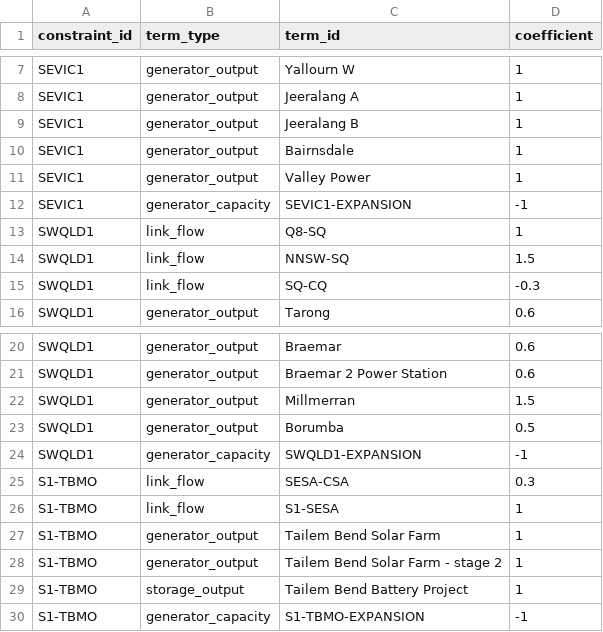
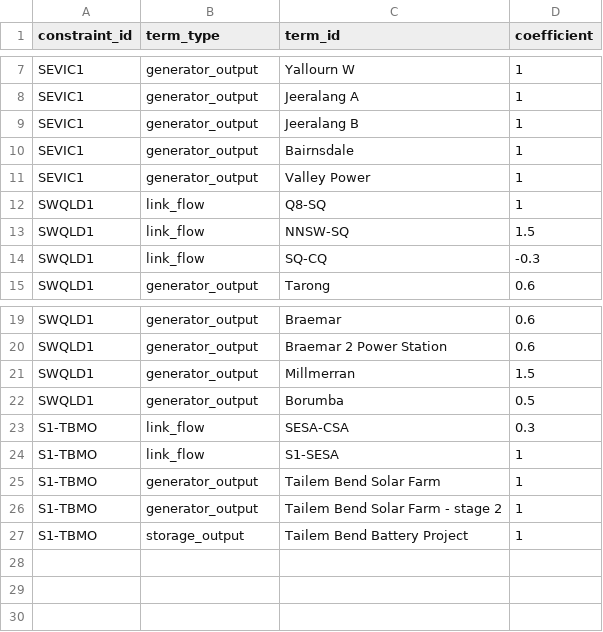
Before and after one commit to Open-ISP/ISPyPSA, a CSV file: src/ispypsa/templater/manually_extracted_template_tables/6.0/rez_transmission_limit_constraints_lhs.csv, drawn as a sheet; only a part is shown, gaps mark what is left out.

```diff
--- a/src/ispypsa/templater/manually_extracted_template_tables/6.0/rez_transmission_limit_constraints_lhs.csv
+++ b/src/ispypsa/templater/manually_extracted_template_tables/6.0/rez_transmission_limit_constraints_lhs.csv
@@ -11,3 +11,2 @@ SEVIC1,generator_output,Bairnsdale,1
 SEVIC1,generator_output,Valley Power,1
-SEVIC1,generator_capacity,SEVIC1-EXPANSION,-1
 SWQLD1,link_flow,Q8-SQ,1
@@ -23,3 +22,2 @@ SWQLD1,generator_output,Millmerran,1.5
 SWQLD1,generator_output,Borumba,0.5
-SWQLD1,generator_capacity,SWQLD1-EXPANSION,-1
 S1-TBMO,link_flow,SESA-CSA,0.3
@@ -29,2 +27 @@ S1-TBMO,generator_output,Tailem Bend Solar Farm - stage 2,1
 S1-TBMO,storage_output,Tailem Bend Battery Project,1
-S1-TBMO,generator_capacity,S1-TBMO-EXPANSION,-1
```
Also changed, not shown: src/ispypsa/templater/manually_extracted_template_tables/6.0/rez_group_constraints_lhs.csv, 12 other files.
